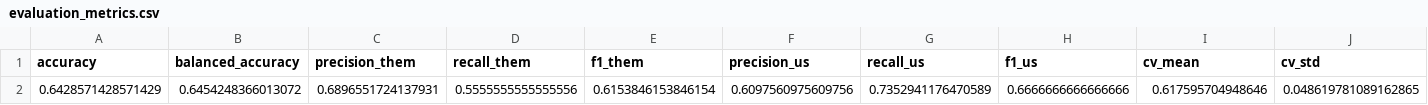
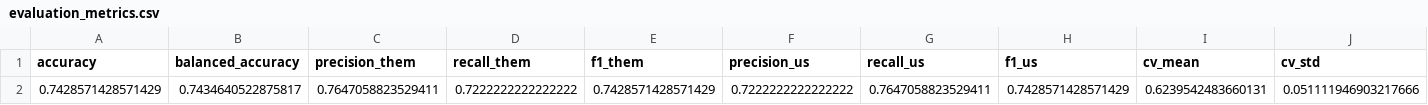
Before and after one commit to thehappyson/ca-friend-foe-analysis, a CSV file: results/jud_suess/evaluation_metrics.csv, drawn as a sheet.

```diff
--- a/results/jud_suess/evaluation_metrics.csv
+++ b/results/jud_suess/evaluation_metrics.csv
@@ -1,2 +1,2 @@
 accuracy,balanced_accuracy,precision_them,recall_them,f1_them,precision_us,recall_us,f1_us,cv_mean,cv_std
-0.6428571428571429,0.6454248366013072,0.6896551724137931,0.5555555555555556,0.6153846153846154,0.6097560975609756,0.7352941176470589,0.6666666666666666,0.617595704948646,0.048619781089162865
+0.7428571428571429,0.7434640522875817,0.7647058823529411,0.7222222222222222,0.7428571428571429,0.7222222222222222,0.7647058823529411,0.7428571428571429,0.6239542483660131,0.051111946903217666
```
Also changed, not shown: results/jud_suess/feature_importance.csv, results/multi_film/feature_importance_consistency.csv, 4 other files.
